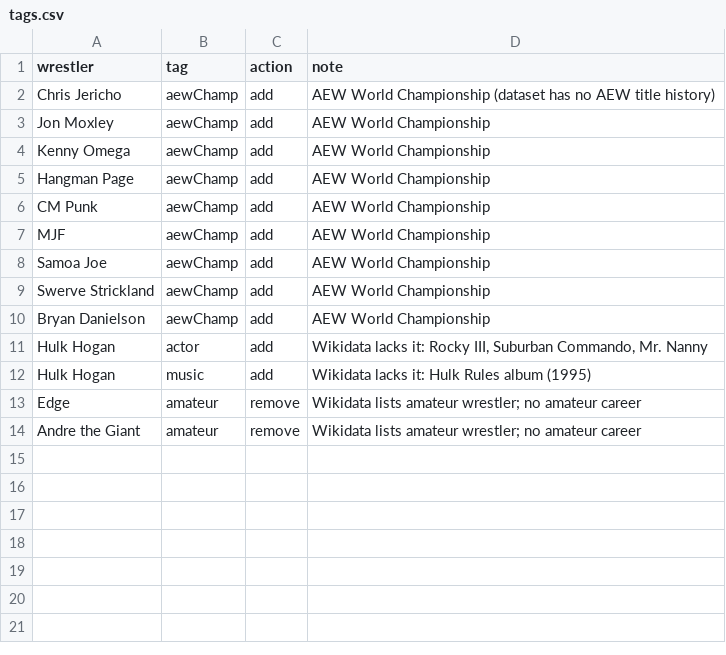
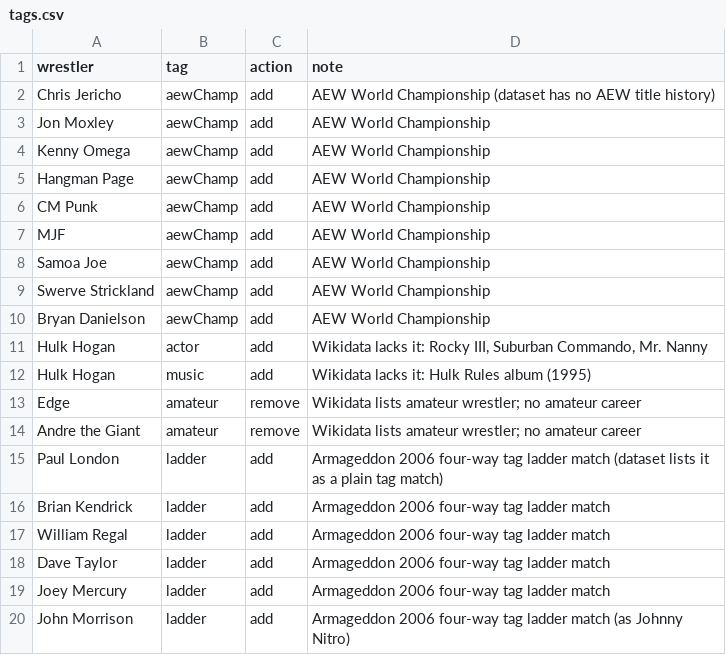
Before and after one commit to beardednotary/the-push, a CSV file: data/curation/tags.csv, drawn as a sheet.

```diff
--- a/data/curation/tags.csv
+++ b/data/curation/tags.csv
@@ -14 +14,7 @@ Edge,amateur,remove,Wikidata lists amateur wrestler; no amateur career
 Andre the Giant,amateur,remove,Wikidata lists amateur wrestler; no amateur career
+Paul London,ladder,add,Armageddon 2006 four-way tag ladder match (dataset lists it as a plain tag match)
+Brian Kendrick,ladder,add,Armageddon 2006 four-way tag ladder match
+William Regal,ladder,add,Armageddon 2006 four-way tag ladder match
+Dave Taylor,ladder,add,Armageddon 2006 four-way tag ladder match
+Joey Mercury,ladder,add,Armageddon 2006 four-way tag ladder match
+John Morrison,ladder,add,Armageddon 2006 four-way tag ladder match (as Johnny Nitro)
```
Also changed, not shown: 2 other files.
